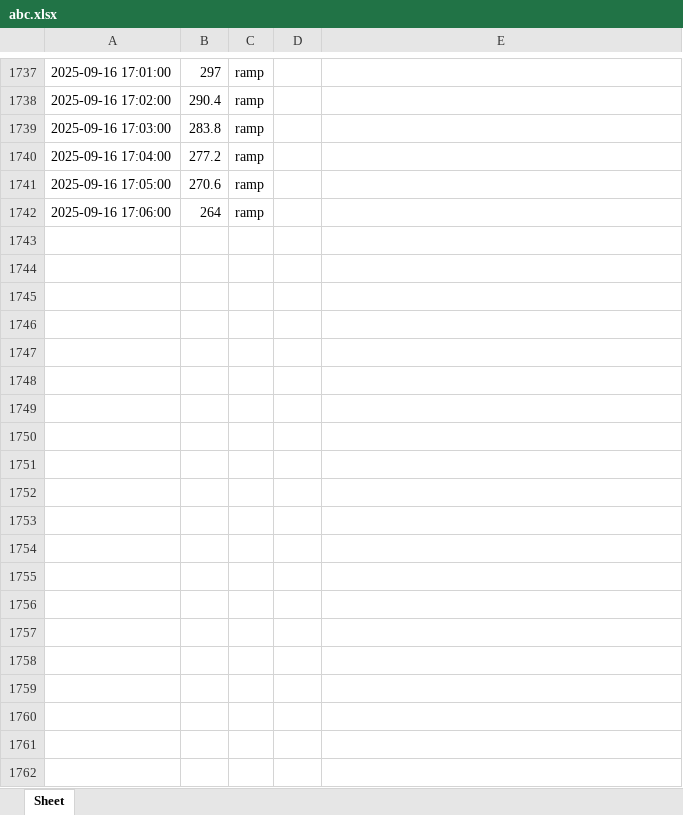
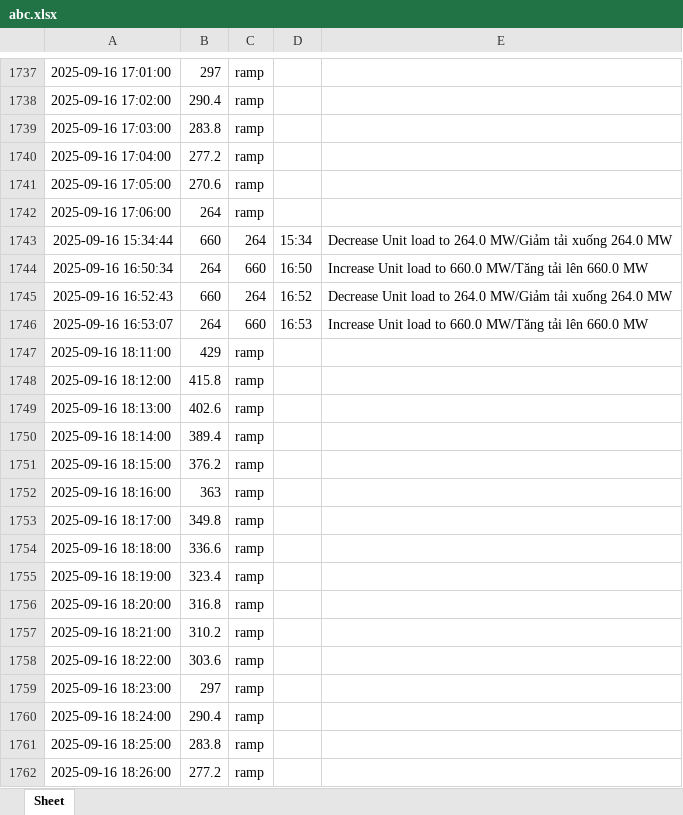
Before and after one commit to Donald-Nguyen20/Load-Change, an Excel workbook: abc.xlsx, sheet Sheet, drawn as a sheet; only a part is shown, gaps mark what is left out; values as stored, in another font and other column widths than the file's, no borders; the diff covers the shown part only; the diff names each change by its address in the sheet, - before the commit and + after, or states it on an @@ line.

```diff
--- a/abc.xlsx (sheet Sheet)
+++ b/abc.xlsx (sheet Sheet)
+row 1743: 2025-09-16 15:34:44 | 660 | 264 | 15:34 | Decrease Unit load to 264.0 MW/Giảm tải xuống 264.0 MW
+row 1744: 2025-09-16 16:50:34 | 264 | 660 | 16:50 | Increase Unit load to 660.0 MW/Tăng tải lên 660.0 MW
+row 1745: 2025-09-16 16:52:43 | 660 | 264 | 16:52 | Decrease Unit load to 264.0 MW/Giảm tải xuống 264.0 MW
+row 1746: 2025-09-16 16:53:07 | 264 | 660 | 16:53 | Increase Unit load to 660.0 MW/Tăng tải lên 660.0 MW
+row 1747: 2025-09-16 18:11:00 | 429 | ramp
+row 1748: 2025-09-16 18:12:00 | 415.8 | ramp
+row 1749: 2025-09-16 18:13:00 | 402.6 | ramp
+row 1750: 2025-09-16 18:14:00 | 389.4 | ramp
+row 1751: 2025-09-16 18:15:00 | 376.2 | ramp
+row 1752: 2025-09-16 18:16:00 | 363 | ramp
+row 1753: 2025-09-16 18:17:00 | 349.8 | ramp
+row 1754: 2025-09-16 18:18:00 | 336.6 | ramp
+row 1755: 2025-09-16 18:19:00 | 323.4 | ramp
+row 1756: 2025-09-16 18:20:00 | 316.8 | ramp
+row 1757: 2025-09-16 18:21:00 | 310.2 | ramp
+row 1758: 2025-09-16 18:22:00 | 303.6 | ramp
+row 1759: 2025-09-16 18:23:00 | 297 | ramp
+row 1760: 2025-09-16 18:24:00 | 290.4 | ramp
+row 1761: 2025-09-16 18:25:00 | 283.8 | ramp
+row 1762: 2025-09-16 18:26:00 | 277.2 | ramp
```
Also changed, not shown: 12 added rows elsewhere in this sheet, 6 other files.
